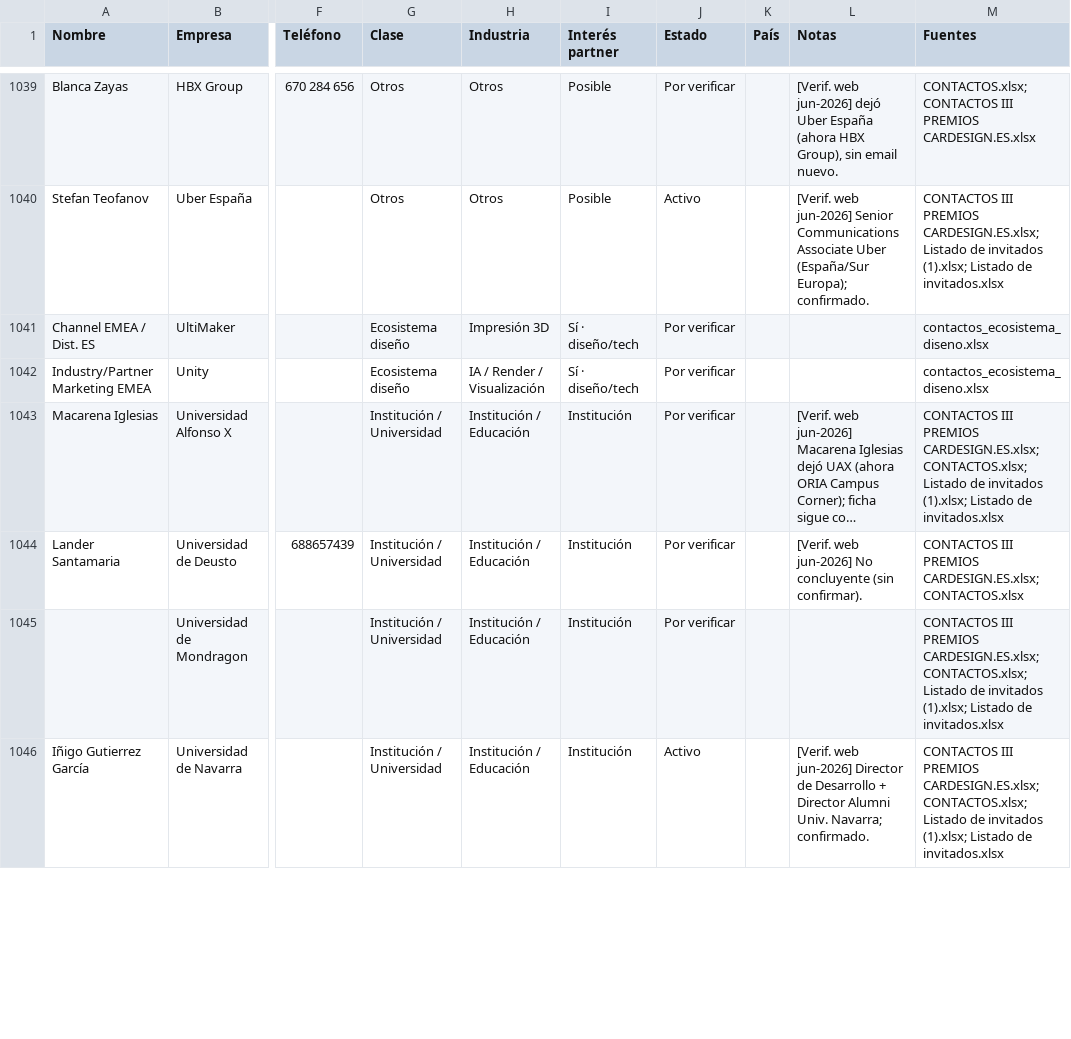
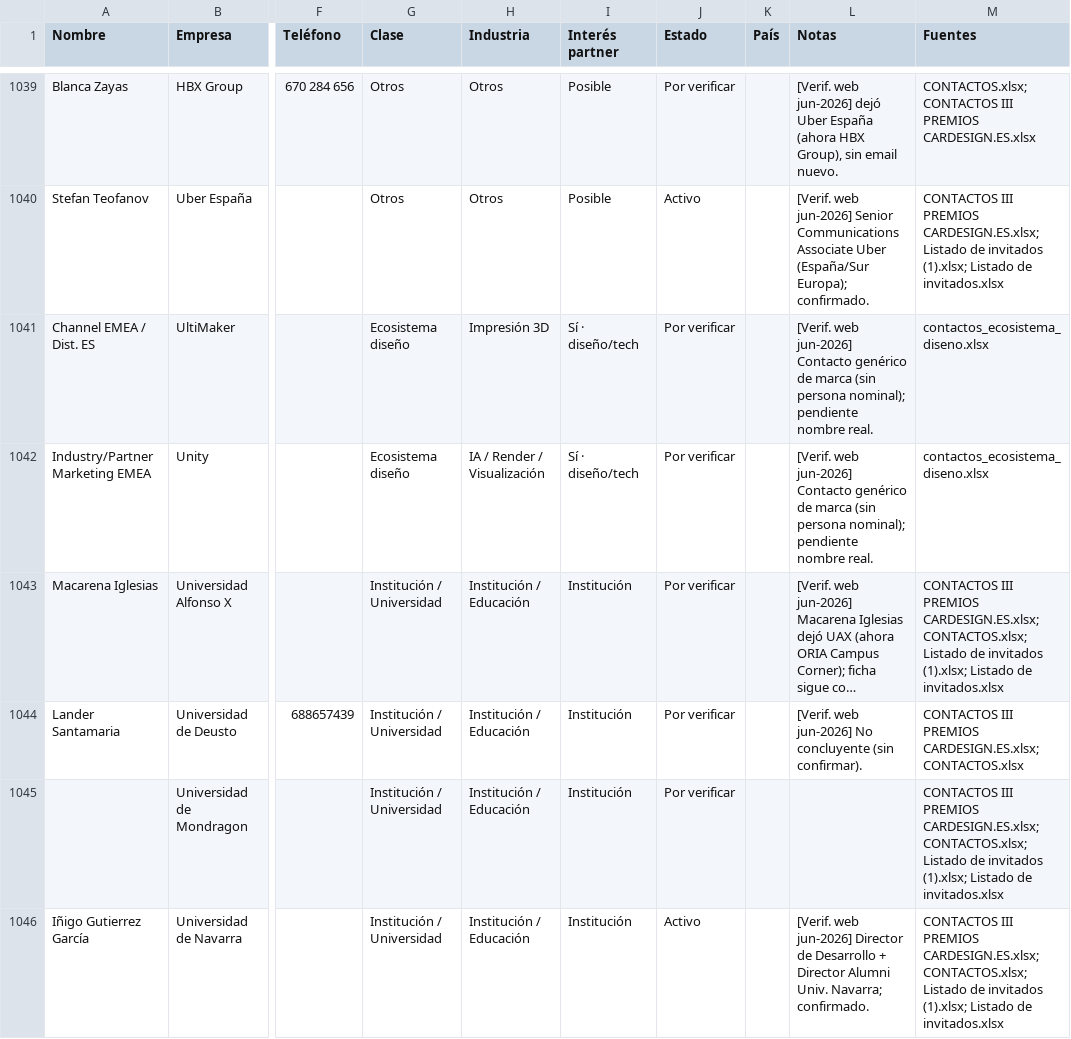
Before and after one commit to alvaromuro99/CarDesign-App, a CSV file: contactos/contactos.csv, drawn as a sheet; only a part is shown, gaps mark what is left out; long unchanged cells end in …; the diff covers the shown part only; the diff names each change by its address in the sheet, - before the commit and + after, or states it on an @@ line.

Commit message:
Ronda 6 nocturna: T2 (Zenvo, Nebrija) + notado genéricos + fill TCR Spain; verify_index wrap a 0

```diff
--- a/contactos/contactos.csv
+++ b/contactos/contactos.csv
-L1041:L1042 (Notas): (empty)
+L1041:L1042 (Notas): [Verif. web jun-2026] Contacto genérico de marca (sin persona nominal); pendiente nombre real.
```
Also changed, not shown: 16 edited cells elsewhere in this file, 1 other file.
